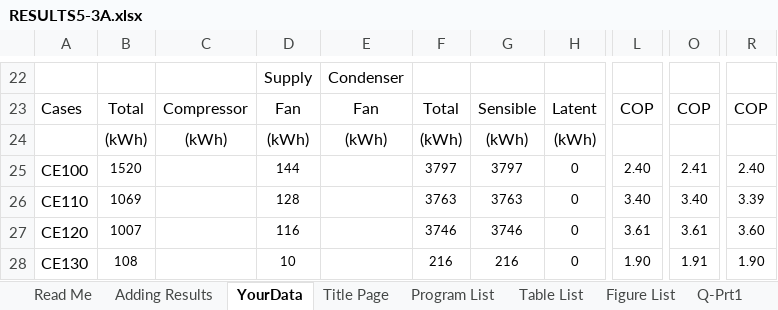
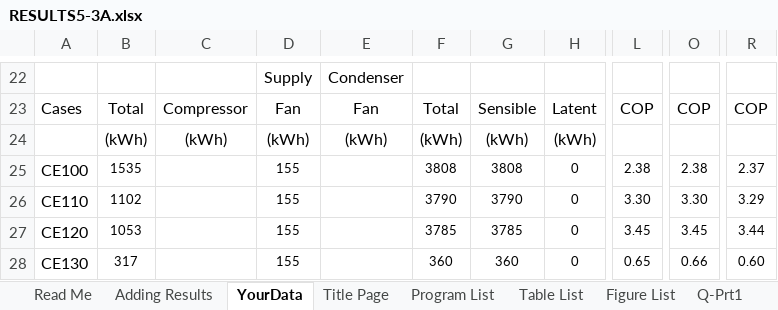
Before and after one commit to NREL/BESTEST-GSR-ARCHIVE, an Excel workbook: results/RESULTS5-3A.xlsx, sheet YourData, drawn as a sheet; only a part is shown, gaps mark what is left out; values as stored, in another font and other column widths than the file's, no borders; the diff covers the shown part only; the diff names each change by its address in the sheet, - before the commit and + after, or states it on an @@ line.

```diff
--- a/results/RESULTS5-3A.xlsx (sheet YourData)
+++ b/results/RESULTS5-3A.xlsx (sheet YourData)
-B25: 1520
+B25: 1535
-D25: 144
+D25: 155
-F25: 3797
+F25: 3808
-G25: 3797
+G25: 3808
-L25: 2.40
+L25: 2.38
-O25: 2.41
+O25: 2.38
-R25: 2.40
+R25: 2.37
-B26: 1069
+B26: 1102
-D26: 128
+D26: 155
-F26: 3763
+F26: 3790
-G26: 3763
+G26: 3790
-L26: 3.40
+L26: 3.30
-O26: 3.40
+O26: 3.30
-R26: 3.39
+R26: 3.29
-B27: 1007
+B27: 1053
-D27: 116
+D27: 155
-F27: 3746
+F27: 3785
-G27: 3746
+G27: 3785
-L27: 3.61
+L27: 3.45
-O27: 3.61
+O27: 3.45
-R27: 3.60
+R27: 3.44
-B28: 108
+B28: 317
-D28: 10
+D28: 155
-F28: 216
+F28: 360
-G28: 216
+G28: 360
-L28: 1.90
+L28: 0.65
-O28: 1.91
+O28: 0.66
-R28: 1.90
+R28: 0.60
```
Also changed, not shown: 97 edited cells elsewhere in this sheet, integration_testing/projects/bestest_CE01.xlsx, 4 other files.
